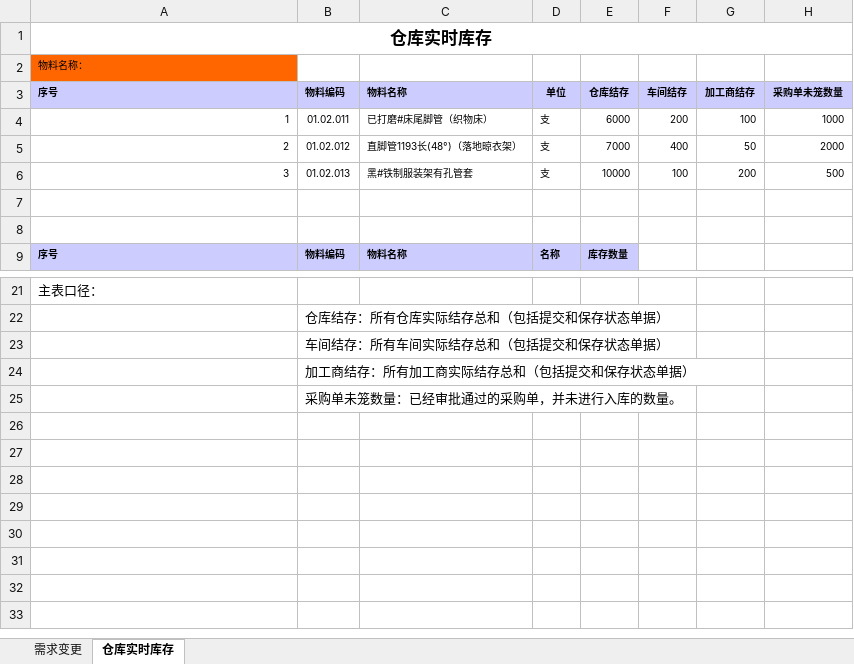
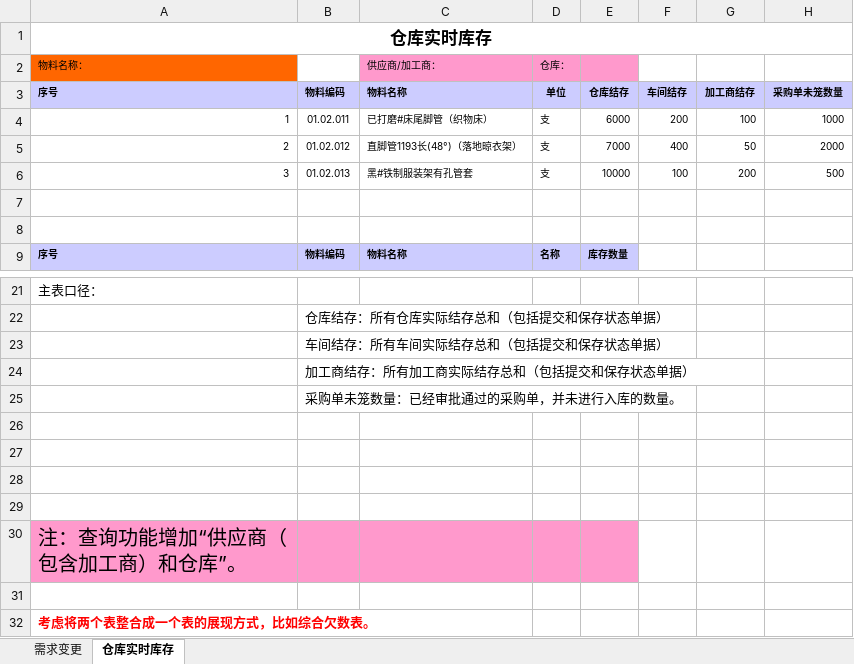
Before and after one commit to ZhangUranus/partner-fq, an Excel workbook: hot-deploy/partner/document/201308富桥新模块需求/供采购部参考的实时库存模块/需求变更20131006.xlsx, sheet 仓库实时库存, drawn as a sheet; only a part is shown, gaps mark what is left out; values as stored, in another font and other column widths than the file's, no borders; charts and pictures not drawn; the diff names each change by its address in the sheet, - before the commit and + after, or states it on an @@ line.

```diff
--- a/hot-deploy/partner/document/201308富桥新模块需求/供采购部参考的实时库存模块/需求变更20131006.xlsx (sheet 仓库实时库存)
+++ b/hot-deploy/partner/document/201308富桥新模块需求/供采购部参考的实时库存模块/需求变更20131006.xlsx (sheet 仓库实时库存)
-C2: (empty)
+C2: 供应商/加工商：
-C2:E2 fill: none
+C2:E2 fill: #FF99CC
-D2: (empty)
+D2: 仓库：
+row 26: (empty)
+row 27: (empty)
+row 28: (empty)
+row 29: (empty)
+row 30: 注：查询功能增加“供应商（包含加工商）和仓库”。
+row 31: (empty)
+row 32: 考虑将两个表整合成一个表的展现方式，比如综合欠数表。
```
Also changed, not shown: sheet 需求变更, charts or pictures, 23 other files.
